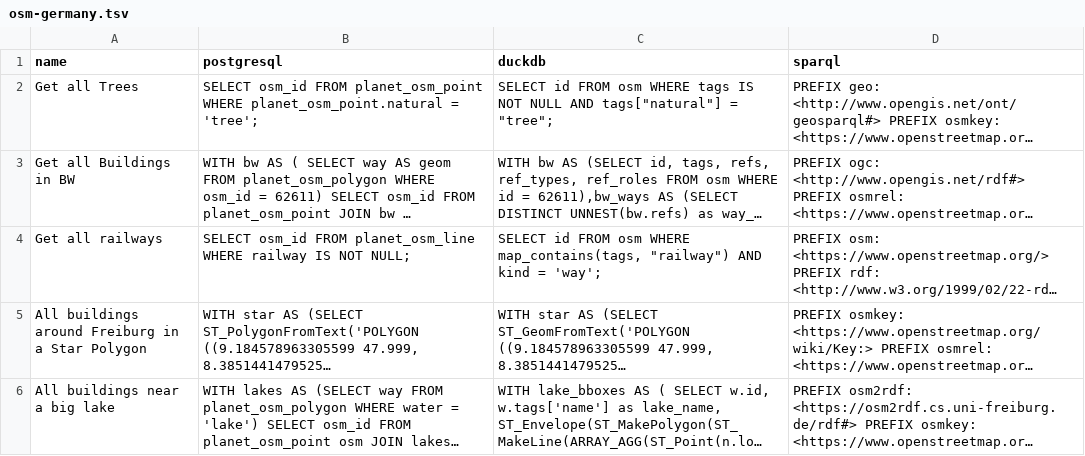
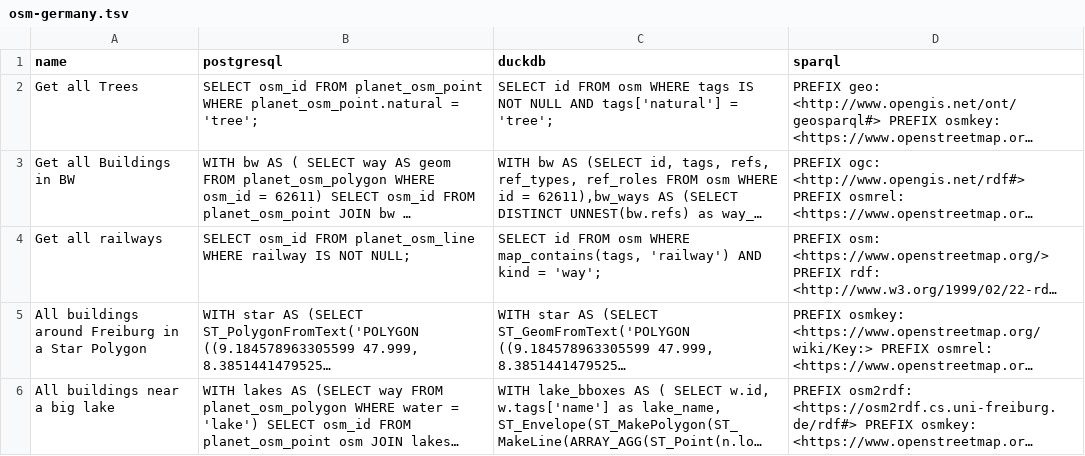
Before and after one commit to Penguinner/bachelor_thesis, a TSV file: src/data/osm-germany.tsv, drawn as a sheet; long unchanged cells end in …; the diff names each change by its address in the sheet, - before the commit and + after, or states it on an @@ line.

Commit message:
Fixing duckdb issues

```diff
--- a/src/data/osm-germany.tsv
+++ b/src/data/osm-germany.tsv
-C2 (duckdb): …NULL AND tags["natural"] = "tree";
+C2 (duckdb): …NULL AND tags['natural'] = 'tree';
-C4 (duckdb): …WHERE map_contains(tags, "railway") AND kind…
+C4 (duckdb): …WHERE map_contains(tags, 'railway') AND kind…
```
